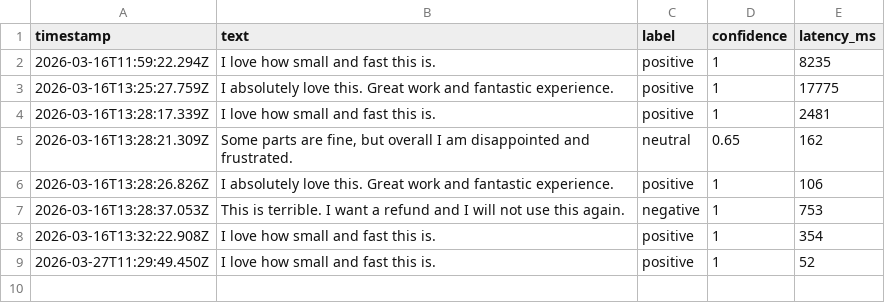
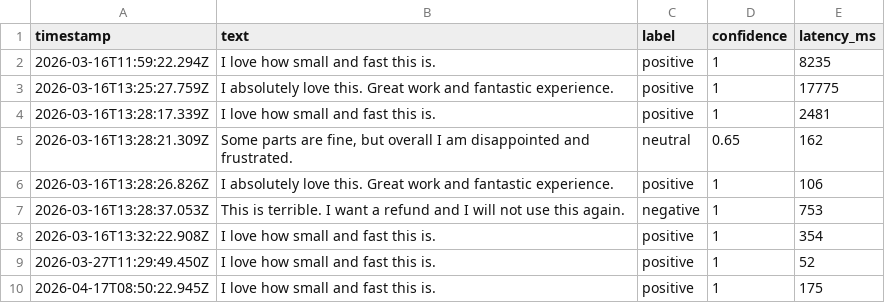
Before and after one commit to nickromney/platform, a CSV file: apps/sentiment/data/comments.csv, drawn as a sheet.

```diff
--- a/apps/sentiment/data/comments.csv
+++ b/apps/sentiment/data/comments.csv
@@ -9 +9,2 @@ timestamp,text,label,confidence,latency_ms
 "2026-03-27T11:29:49.450Z","I love how small and fast this is.","positive","1","52"
+"2026-04-17T08:50:22.945Z","I love how small and fast this is.","positive","1","175"
```
Also changed, not shown: 36 other files.
